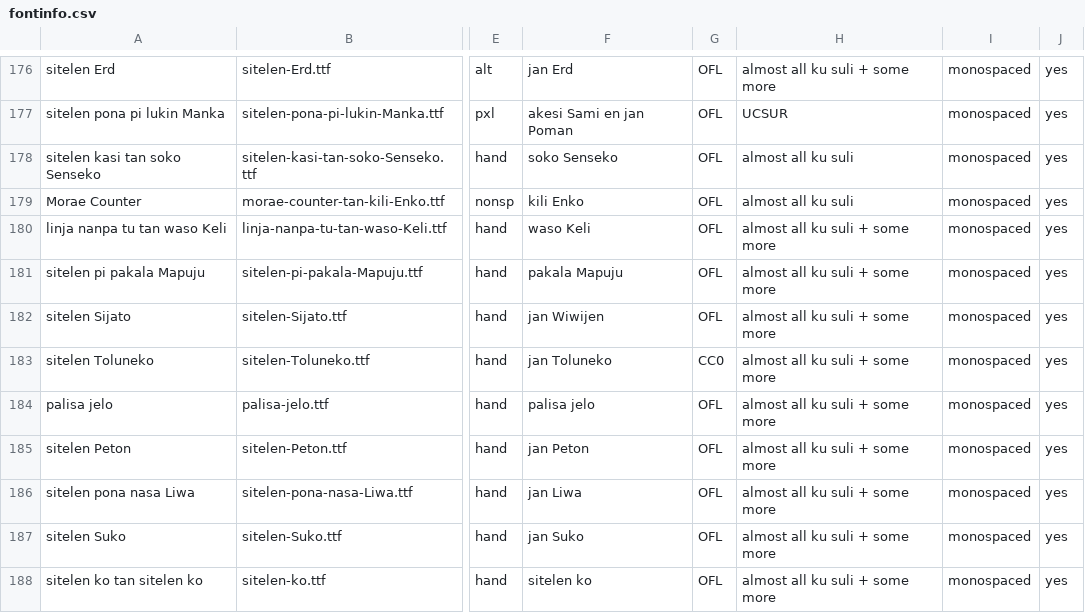
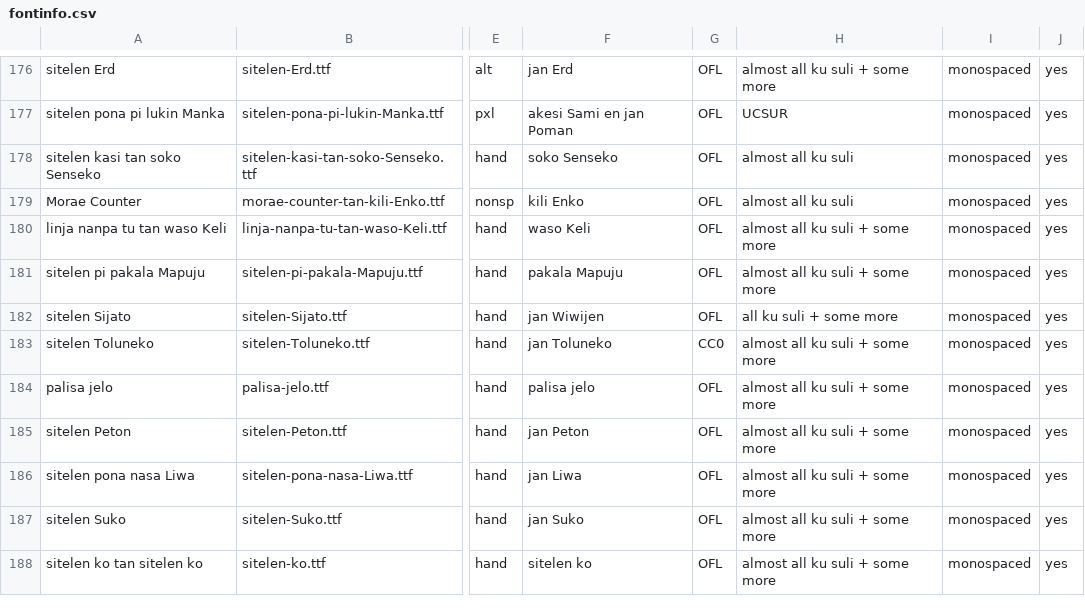
Before and after one commit to RetSamys/toki-pona-glyphs, a CSV file: sona/fontinfo.csv, drawn as a sheet; only a part is shown, gaps mark what is left out; the diff names each change by its address in the sheet, - before the commit and + after, or states it on an @@ line.

Commit message:
Update fontinfo.csv

```diff
--- a/sona/fontinfo.csv
+++ b/sona/fontinfo.csv
-H182: almost all ku suli + some more
+H182: all ku suli + some more
```
